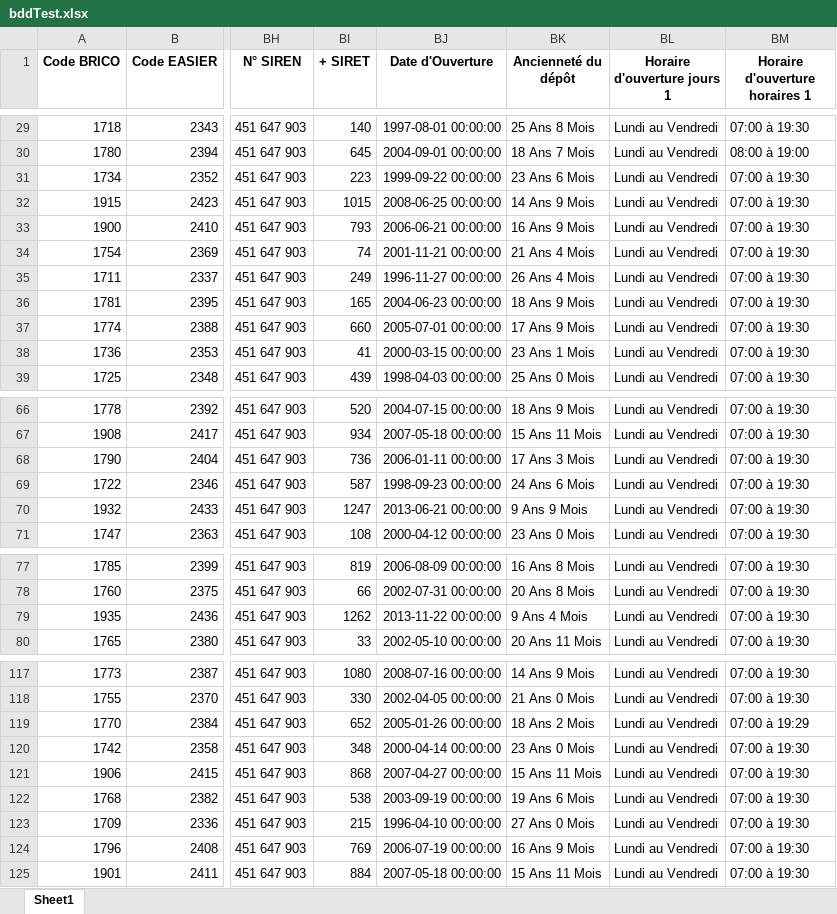
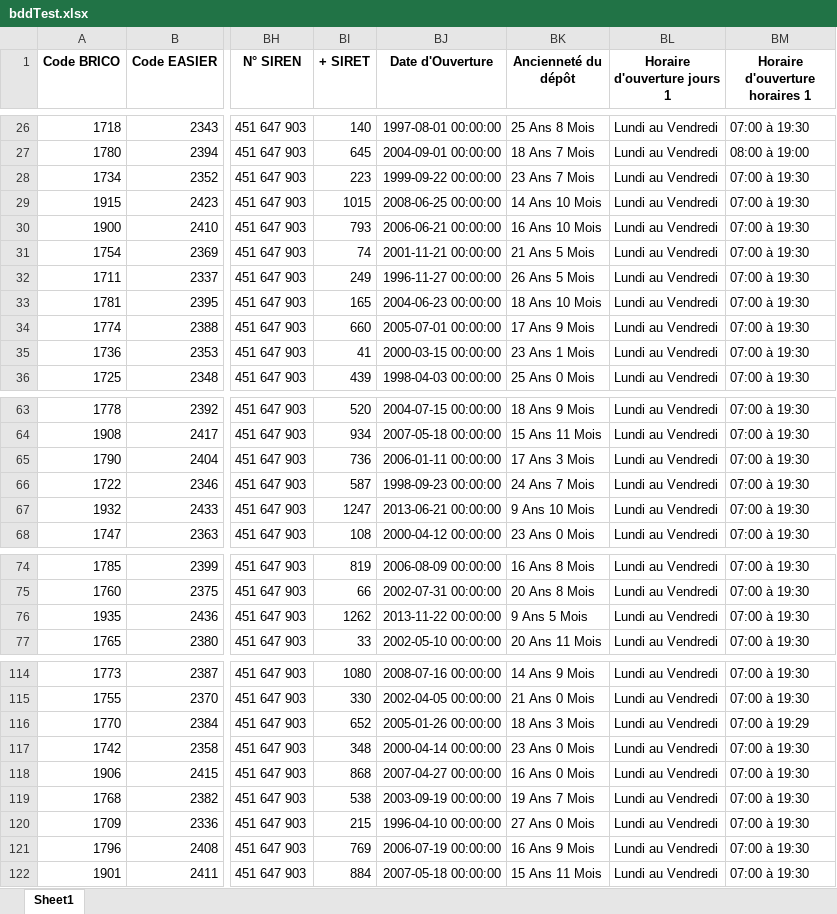
Before and after one commit to Anguillemol/BDepBDD, an Excel workbook: bddTest.xlsx, sheet Sheet1, drawn as a sheet; only a part is shown, gaps mark what is left out; values as stored, in another font and other column widths than the file's, no borders; addresses are those after the commit; the diff covers the shown part only; the diff names each change by its address in the sheet, - before the commit and + after, or states it on an @@ line.

```diff
--- a/bddTest.xlsx (sheet Sheet1)
+++ b/bddTest.xlsx (sheet Sheet1)
-BK28 (Ancienneté du dépôt): 23 Ans 6 Mois
+BK28 (Ancienneté du dépôt): 23 Ans 7 Mois
-BK29 (Ancienneté du dépôt): 14 Ans 9 Mois
+BK29 (Ancienneté du dépôt): 14 Ans 10 Mois
-BK30 (Ancienneté du dépôt): 16 Ans 9 Mois
+BK30 (Ancienneté du dépôt): 16 Ans 10 Mois
-BK31 (Ancienneté du dépôt): 21 Ans 4 Mois
+BK31 (Ancienneté du dépôt): 21 Ans 5 Mois
-BK32 (Ancienneté du dépôt): 26 Ans 4 Mois
+BK32 (Ancienneté du dépôt): 26 Ans 5 Mois
-BK33 (Ancienneté du dépôt): 18 Ans 9 Mois
+BK33 (Ancienneté du dépôt): 18 Ans 10 Mois
-BK66 (Ancienneté du dépôt): 24 Ans 6 Mois
+BK66 (Ancienneté du dépôt): 24 Ans 7 Mois
-BK67 (Ancienneté du dépôt): 9 Ans 9 Mois
+BK67 (Ancienneté du dépôt): 9 Ans 10 Mois
-BK76 (Ancienneté du dépôt): 9 Ans 4 Mois
+BK76 (Ancienneté du dépôt): 9 Ans 5 Mois
-BK116 (Ancienneté du dépôt): 18 Ans 2 Mois
+BK116 (Ancienneté du dépôt): 18 Ans 3 Mois
-BK118 (Ancienneté du dépôt): 15 Ans 11 Mois
+BK118 (Ancienneté du dépôt): 16 Ans 0 Mois
-BK119 (Ancienneté du dépôt): 19 Ans 6 Mois
+BK119 (Ancienneté du dépôt): 19 Ans 7 Mois
```
Also changed, not shown: 3 removed rows and 33 edited cells elsewhere in this sheet, AvanceBrico.xlsx, 4 other files.
